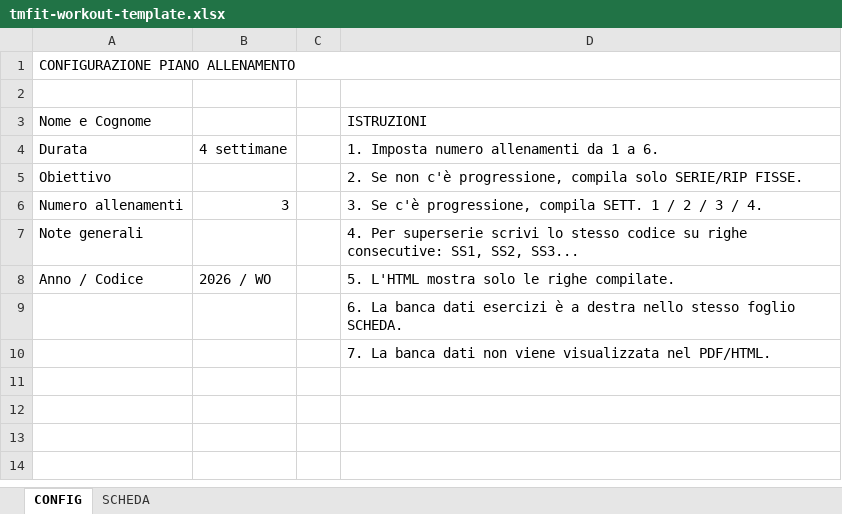
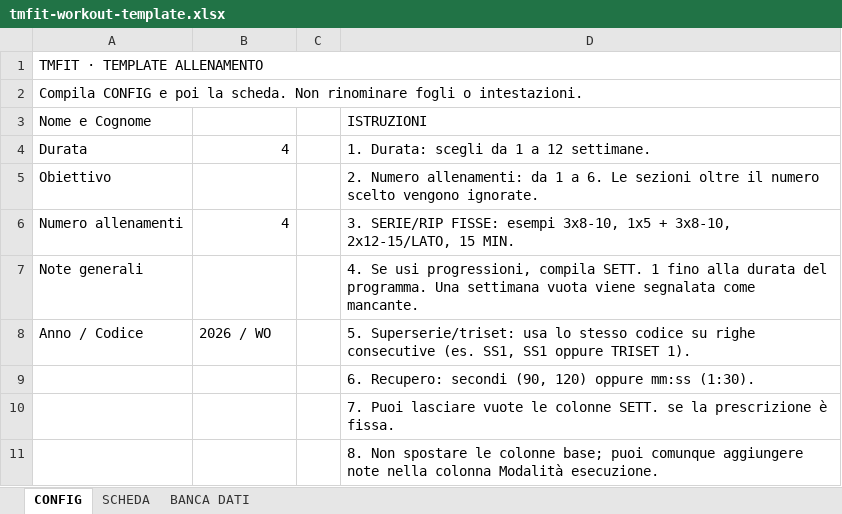
Before and after one commit to tmfit/tmfit-platform, an Excel workbook: public/tmfit-workout-template.xlsx, sheet CONFIG, drawn as a sheet; values as stored, in another font and other column widths than the file's, no cell formats; the diff names each change by its address in the sheet, - before the commit and + after, or states it on an @@ line.

```diff
--- a/public/tmfit-workout-template.xlsx (sheet CONFIG)
+++ b/public/tmfit-workout-template.xlsx (sheet CONFIG)
+sheet tab: BANCA DATI
-A1 (Nome e Cognome): CONFIGURAZIONE PIANO ALLENAMENTO
+A1 (Nome e Cognome): TMFIT · TEMPLATE ALLENAMENTO
-A2 (Nome e Cognome): (empty)
+A2 (Nome e Cognome): Compila CONFIG e poi la scheda. Non rinominare fogli o intestazioni.
+A2:D2 merged
-B4: 4 settimane
+B4: 4
-D4 (ISTRUZIONI): 1. Imposta numero allenamenti da 1 a 6.
+D4 (ISTRUZIONI): 1. Durata: scegli da 1 a 12 settimane.
-D5 (ISTRUZIONI): 2. Se non c'è progressione, compila solo SERIE/RIP FISSE.
+D5 (ISTRUZIONI): 2. Numero allenamenti: da 1 a 6. Le sezioni oltre il numero scelto vengono ignorate.
-B6: 3
+B6: 4
-D6 (ISTRUZIONI): 3. Se c'è progressione, compila SETT. 1 / 2 / 3 / 4.
+D6 (ISTRUZIONI): 3. SERIE/RIP FISSE: esempi 3x8-10, 1x5 + 3x8-10, 2x12-15/LATO, 15 MIN.
-D7 (ISTRUZIONI): 4. Per superserie scrivi lo stesso codice su righe consecutive: SS1, SS2, SS3...
+D7 (ISTRUZIONI): 4. Se usi progressioni, compila SETT. 1 fino alla durata del programma. Una settimana vuota viene segnalata come mancante.
-D8 (ISTRUZIONI): 5. L'HTML mostra solo le righe compilate.
+D8 (ISTRUZIONI): 5. Superserie/triset: usa lo stesso codice su righe consecutive (es. SS1, SS1 oppure TRISET 1).
-D9 (ISTRUZIONI): 6. La banca dati esercizi è a destra nello stesso foglio SCHEDA.
+D9 (ISTRUZIONI): 6. Recupero: secondi (90, 120) oppure mm:ss (1:30).
-D10 (ISTRUZIONI): 7. La banca dati non viene visualizzata nel PDF/HTML.
+D10 (ISTRUZIONI): 7. Puoi lasciare vuote le colonne SETT. se la prescrizione è fissa.
+row 11:  |  |  | 8. Non spostare le colonne base; puoi comunque aggiungere note nella colonna Modalità esecuzione.
```
Also changed, not shown: sheet SCHEDA, cell formats, 1 other file.
